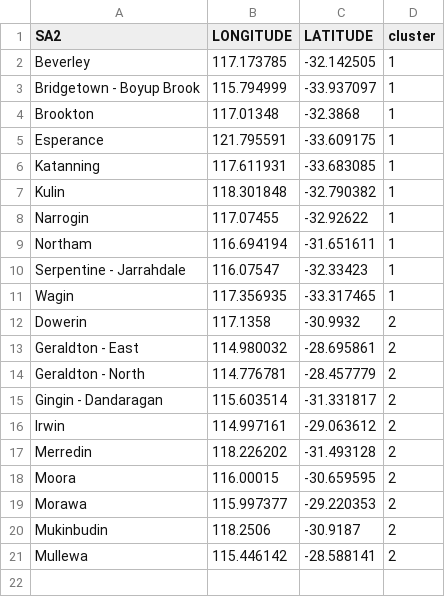
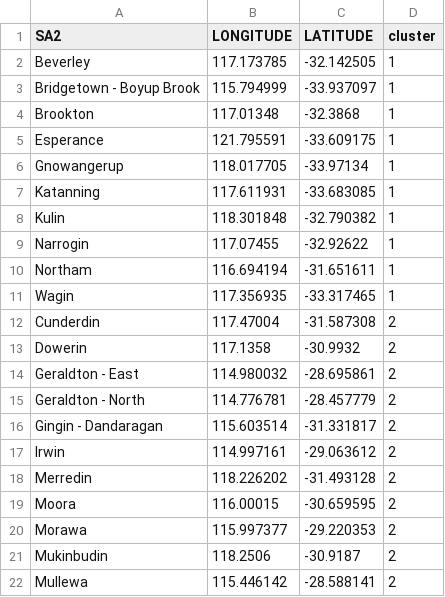
Before and after one commit to JulietaFalco/Capstone_Project, a CSV file: k-means files/SA2_clusters_R.csv (was SA2_clusters_R.csv), drawn as a sheet; removed rows and columns are numbered as before the commit, all else as after; the diff names each change by its address in the sheet, - before the commit and + after, or states it on an @@ line.

```diff
--- a/SA2_clusters_R.csv
+++ b/k-means files/SA2_clusters_R.csv
+row 6: Gnowangerup | 118.017705 | -33.97134 | 1
-row 10: Serpentine - Jarrahdale | 116.07547 | -32.33423 | 1
+row 12: Cunderdin | 117.47004 | -31.587308 | 2
```
Also changed, not shown: 38 other files.
